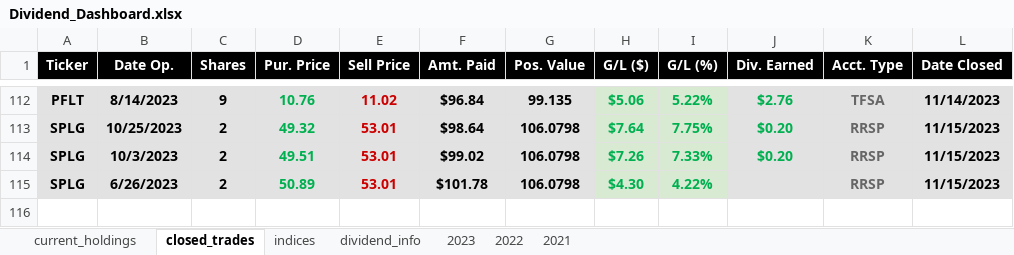
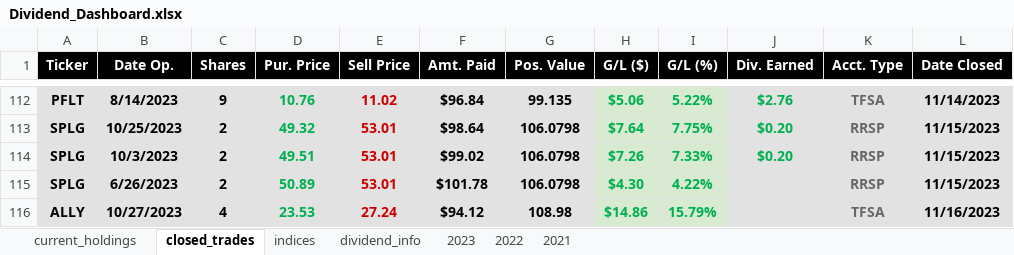
Before and after one commit to UFXtrendscalper/Dividend_Project, an Excel workbook: DIVIDEND DASHBOARD/data/Dividend_Dashboard.xlsx, sheet closed_trades, drawn as a sheet; only a part is shown, gaps mark what is left out; values as stored, in another font and other column widths than the file's, no borders; table styles not drawn; the diff names each change by its address in the sheet, - before the commit and + after, or states it on an @@ line.

```diff
--- a/DIVIDEND DASHBOARD/data/Dividend_Dashboard.xlsx (sheet closed_trades)
+++ b/DIVIDEND DASHBOARD/data/Dividend_Dashboard.xlsx (sheet closed_trades)
+row 116: ALLY | 10/27/2023 | 4 | 23.53 | 27.24 | $94.12 | 108.98 | $14.86 | 15.79% |  | TFSA | 11/16/2023
```
Also changed, not shown: sheet current_holdings, sheet indices, formulas that keep their value, 1 other file.
